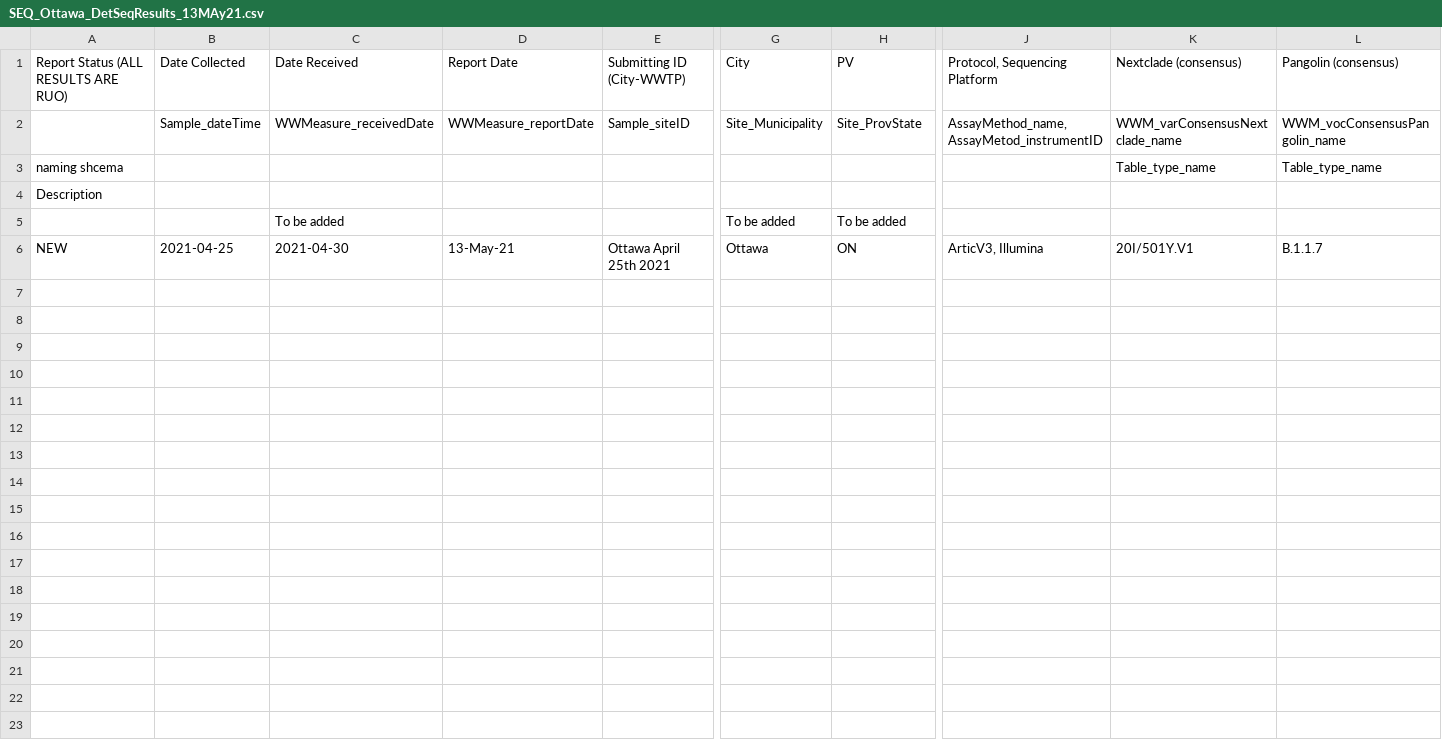
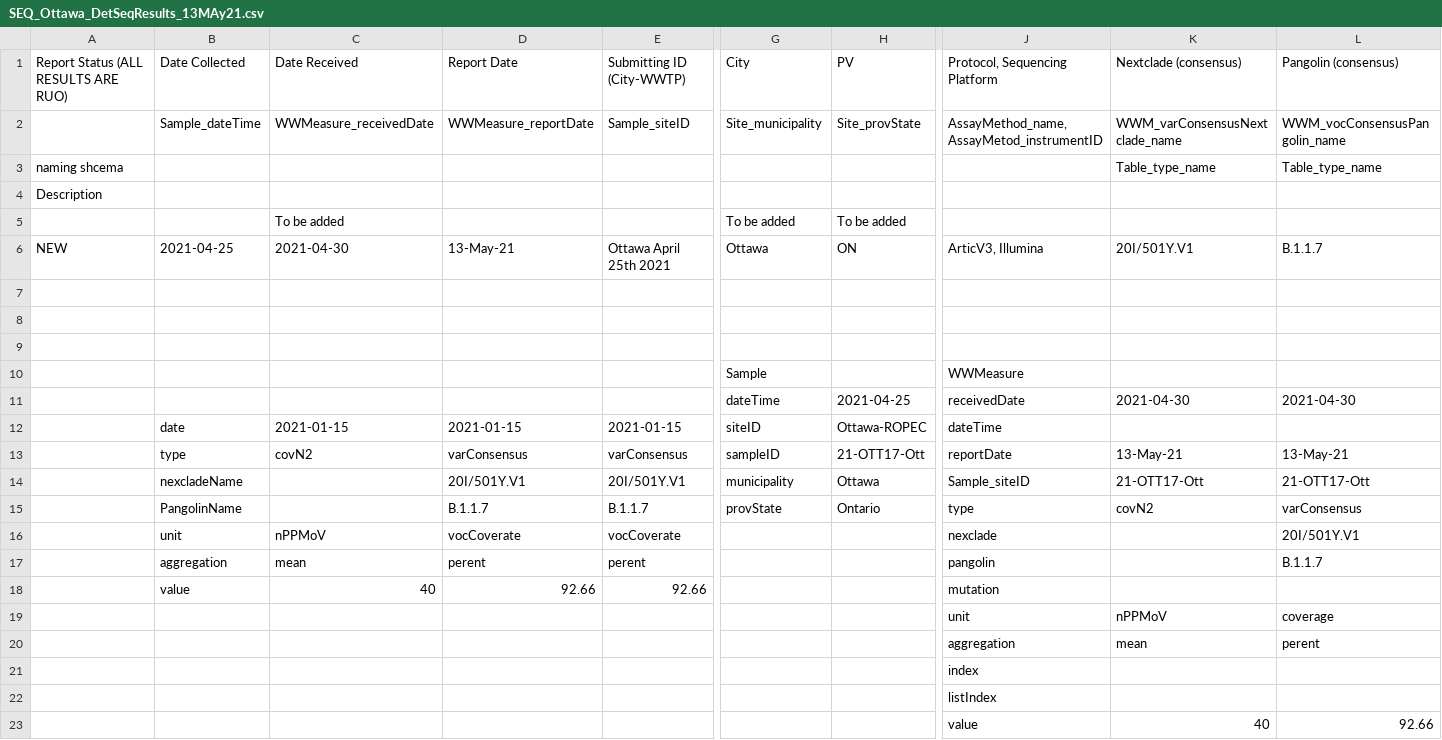
Before and after one commit to Big-Life-Lab/PHES-ODM, a CSV file: site/SEQ_Ottawa_DetSeqResults_13MAy21.csv, drawn as a sheet; only a part is shown, gaps mark what is left out; rows hold the shown columns only; the diff names each change by its address in the sheet, - before the commit and + after, or states it on an @@ line.

Commit message:
work-in-progress

```diff
--- a/site/SEQ_Ottawa_DetSeqResults_13MAy21.csv
+++ b/site/SEQ_Ottawa_DetSeqResults_13MAy21.csv
-G2: Site_Municipality
+G2: Site_municipality
-H2: Site_ProvState
+H2: Site_provState
+row 7: (empty)
+row 8: (empty)
+row 9: (empty)
+row 10:  |  |  |  |  | Sample |  | WWMeasure
+row 11:  |  |  |  |  | dateTime | 2021-04-25 | receivedDate | 2021-04-30 | 2021-04-30
+row 12:  | date | 2021-01-15 | 2021-01-15 | 2021-01-15 | siteID | Ottawa-ROPEC | dateTime
+row 13:  | type | covN2 | varConsensus | varConsensus | sampleID | 21-OTT17-Ott | reportDate | 13-May-21 | 13-May-21
+row 14:  | nexcladeName |  | 20I/501Y.V1 | 20I/501Y.V1 | municipality | Ottawa | Sample_siteID | 21-OTT17-Ott | 21-OTT17-Ott
+row 15:  | PangolinName |  | B.1.1.7 | B.1.1.7 | provState | Ontario | type | covN2 | varConsensus
+row 16:  | unit | nPPMoV | vocCoverate | vocCoverate |  |  | nexclade |  | 20I/501Y.V1
+row 17:  | aggregation | mean | perent | perent |  |  | pangolin |  | B.1.1.7
+row 18:  | value | 40 | 92.66 | 92.66 |  |  | mutation
+row 19:  |  |  |  |  |  |  | unit | nPPMoV | coverage
+row 20:  |  |  |  |  |  |  | aggregation | mean | perent
+row 21:  |  |  |  |  |  |  | index
+row 22:  |  |  |  |  |  |  | listIndex
+row 23:  |  |  |  |  |  |  | value | 40 | 92.66
```
